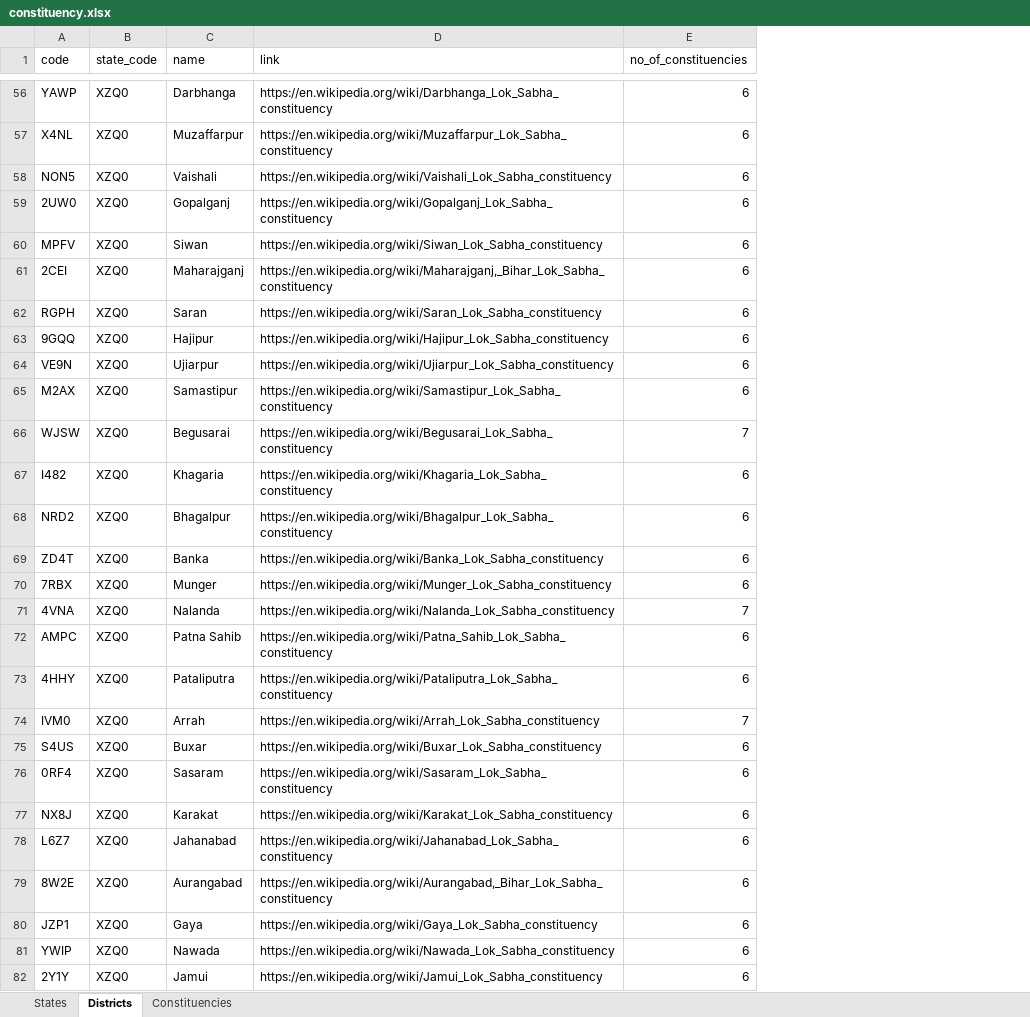
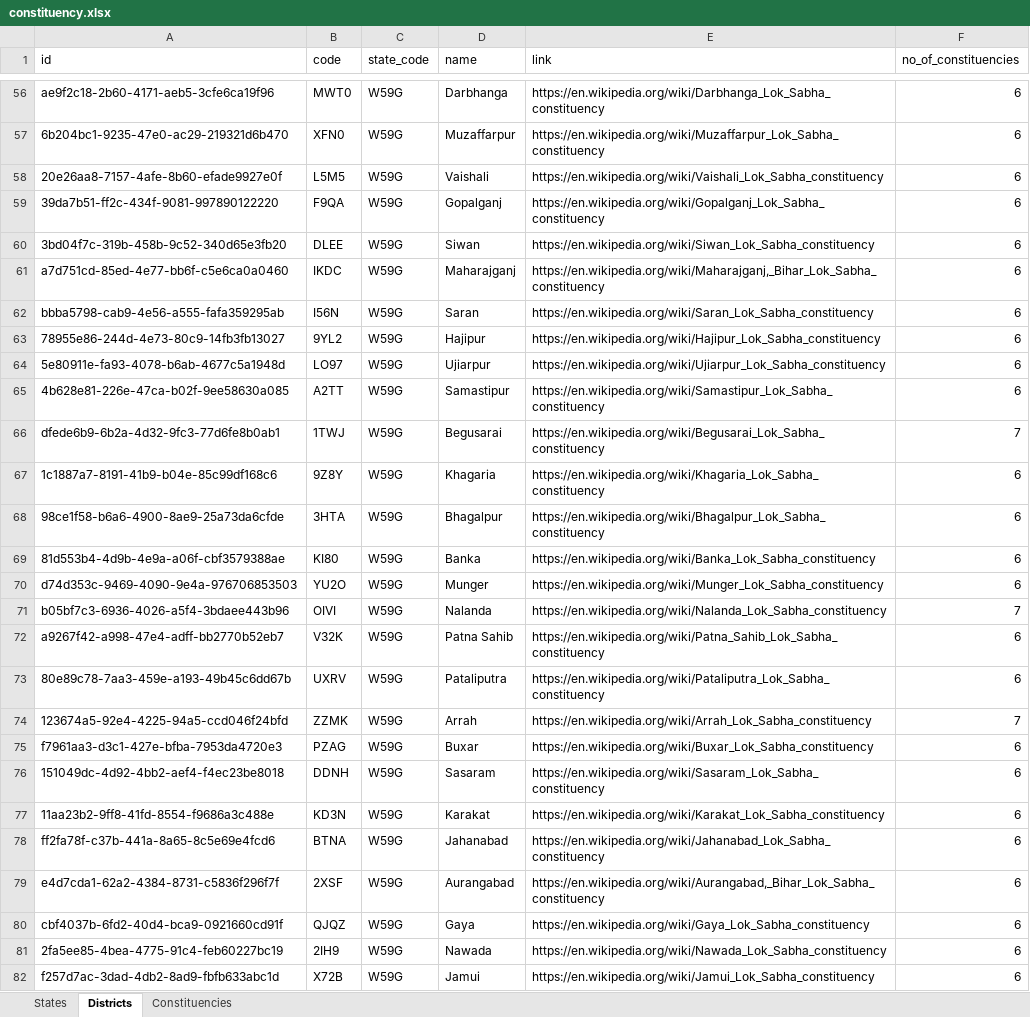
Before and after one commit to aswanthabam/votechain-backend, an Excel workbook: runners/constituency.xlsx, sheet Districts, drawn as a sheet; only a part is shown, gaps mark what is left out; values as stored, in another font and other column widths than the file's, no borders; addresses are those after the commit; the diff covers the shown part only; the diff names each change by its address in the sheet, - before the commit and + after, or states it on an @@ line.

```diff
--- a/runners/constituency.xlsx (sheet Districts)
+++ b/runners/constituency.xlsx (sheet Districts)
+column A (id), rows 56-82: ae9f2c18-2b60-4171-aeb5-3cfe6ca19f96 | 6b204bc1-9235-47e0-ac29-219321d6b470 | 20e26aa8-7157-4afe-8b60-efade9927e0f | 39da7b51-ff2c-434f-9081-997890122220 | 3bd04f7c-319b-458b-9c52-340d65e3fb20 | a7d751cd-85ed-4e77-bb6f-c5e6ca0a0460 | bbba5798-cab9-4e56-a555-fafa359295ab | 78955e86-244d-4e73-80c9-14fb3fb13027 | 5e80911e-fa93-4078-b6ab-4677c5a1948d | 4b628e81-226e-47ca-b02f-9ee58630a085 | dfede6b9-6b2a-4d32-9fc3-77d6fe8b0ab1 | 1c1887a7-8191-41b9-b04e-85c99df168c6 | 98ce1f58-b6a6-4900-8ae9-25a73da6cfde | 81d553b4-4d9b-4e9a-a06f-cbf3579388ae | d74d353c-9469-4090-9e4a-976706853503 | b05bf7c3-6936-4026-a5f4-3bdaee443b96 | a9267f42-a998-47e4-adff-bb2770b52eb7 | 80e89c78-7aa3-459e-a193-49b45c6dd67b | 123674a5-92e4-4225-94a5-ccd046f24bfd | f7961aa3-d3c1-427e-bfba-7953da4720e3 | 151049dc-4d92-4bb2-aef4-f4ec23be8018 | 11aa23b2-9ff8-41fd-8554-f9686a3c488e | ff2fa78f-c37b-441a-8a65-8c5e69e4fcd6 | e4d7cda1-62a2-4384-8731-c5836f296f7f | cbf4037b-6fd2-40d4-bca9-0921660cd91f | 2fa5ee85-4bea-4775-91c4-feb60227bc19 | f257d7ac-3dad-4db2-8ad9-fbfb633abc1d
-B56 (code): YAWP
+B56 (code): MWT0
-C56:C82 (state_code): XZQ0
+C56:C82 (state_code): W59G
-B57 (code): X4NL
+B57 (code): XFN0
-B58 (code): NON5
+B58 (code): L5M5
-B59 (code): 2UW0
+B59 (code): F9QA
-B60 (code): MPFV
+B60 (code): DLEE
-B61 (code): 2CEI
+B61 (code): IKDC
-B62 (code): RGPH
+B62 (code): I56N
-B63 (code): 9GQQ
+B63 (code): 9YL2
-B64 (code): VE9N
+B64 (code): LO97
-B65 (code): M2AX
+B65 (code): A2TT
-B66 (code): WJSW
+B66 (code): 1TWJ
-B67 (code): I482
+B67 (code): 9Z8Y
-B68 (code): NRD2
+B68 (code): 3HTA
-B69 (code): ZD4T
+B69 (code): KI80
-B70 (code): 7RBX
+B70 (code): YU2O
-B71 (code): 4VNA
+B71 (code): OIVI
-B72 (code): AMPC
+B72 (code): V32K
-B73 (code): 4HHY
+B73 (code): UXRV
-B74 (code): IVM0
+B74 (code): ZZMK
-B75 (code): S4US
+B75 (code): PZAG
-B76 (code): 0RF4
+B76 (code): DDNH
-B77 (code): NX8J
+B77 (code): KD3N
-B78 (code): L6Z7
+B78 (code): BTNA
-B79 (code): 8W2E
+B79 (code): 2XSF
-B80 (code): JZP1
+B80 (code): QJQZ
-B81 (code): YWIP
+B81 (code): 2IH9
-B82 (code): 2Y1Y
+B82 (code): X72B
```
Also changed, not shown: 1032 edited cells elsewhere in this sheet, sheet Constituencies, sheet States, 2 other files.
